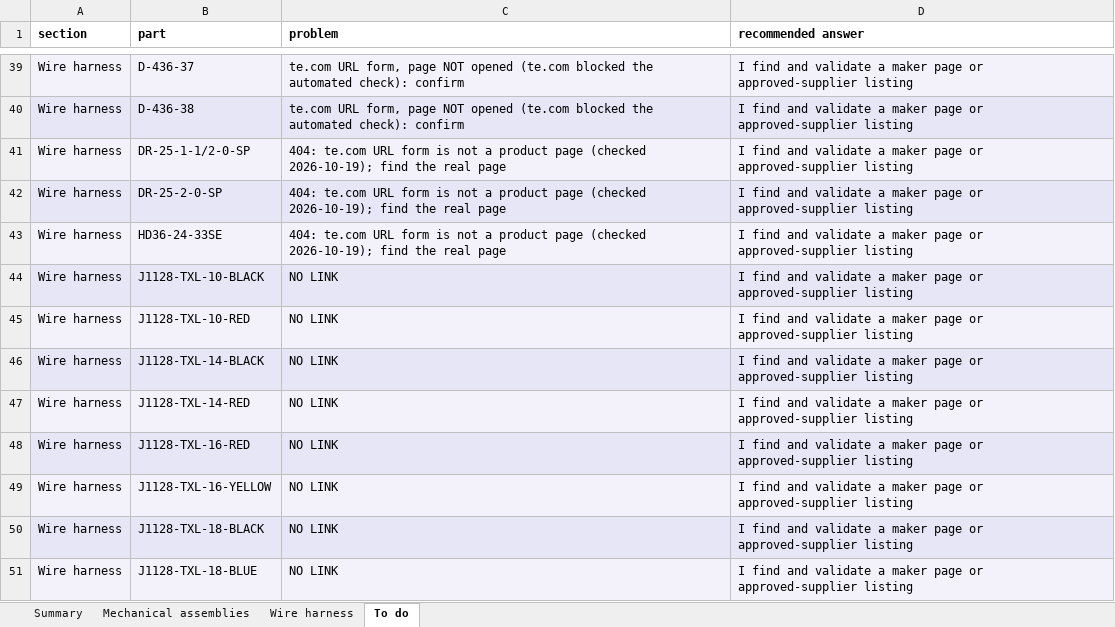
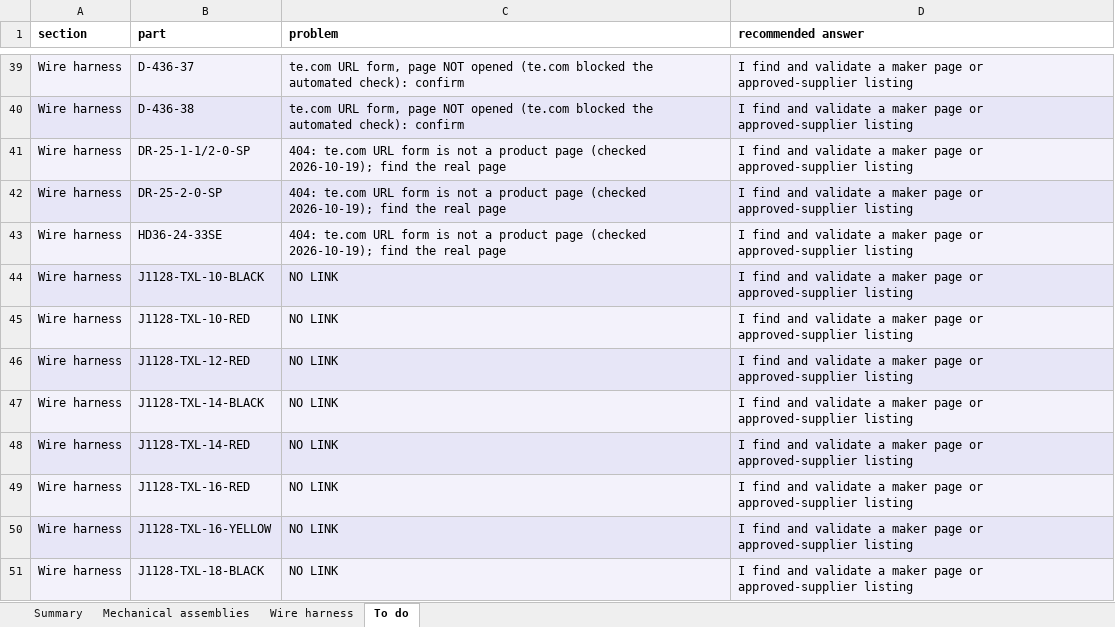
Before and after one commit to living-relation/st185-link-ecu-config, an Excel workbook: docs/sourcing/PROJECT-BOM.xlsx, sheet To do, drawn as a sheet; only a part is shown, gaps mark what is left out; the shorter side is filled out with more unchanged rows; values as stored, in another font and other column widths than the file's, no borders; the diff names each change by its address in the sheet, - before the commit and + after, or states it on an @@ line.

```diff
--- a/docs/sourcing/PROJECT-BOM.xlsx (sheet To do)
+++ b/docs/sourcing/PROJECT-BOM.xlsx (sheet To do)
+row 46: Wire harness | J1128-TXL-12-RED | NO LINK | I find and validate a maker page or approved-supplier listing
```
Also changed, not shown: sheet Wire harness, sheet Summary, docs/harness/wirelists/ST185-AB-cabin-wirelist.xlsx, docs/harness/wirelists/ST185-AB-engine-wirelist.xlsx, 5 other files.
